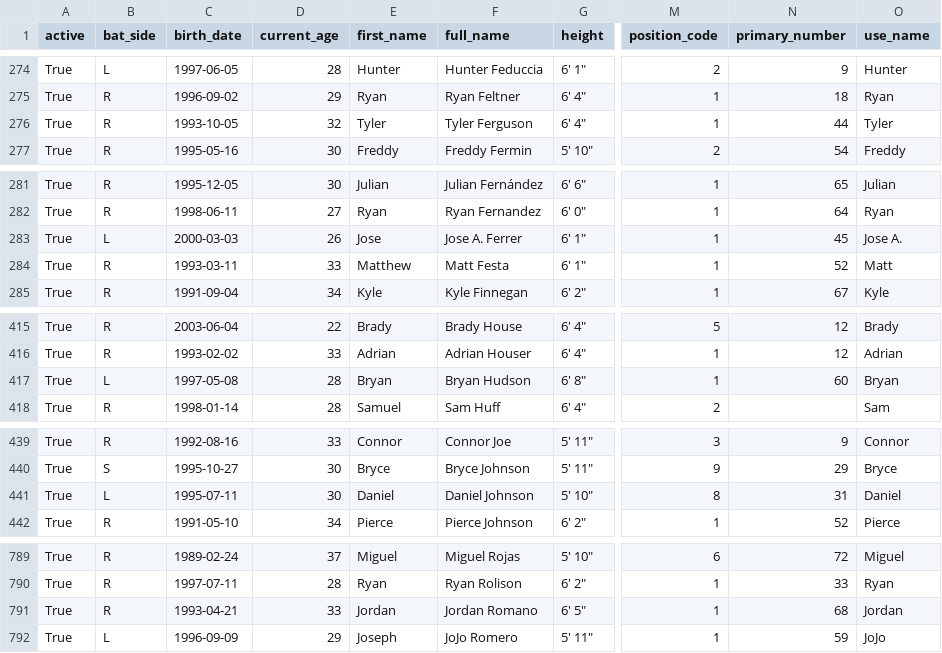
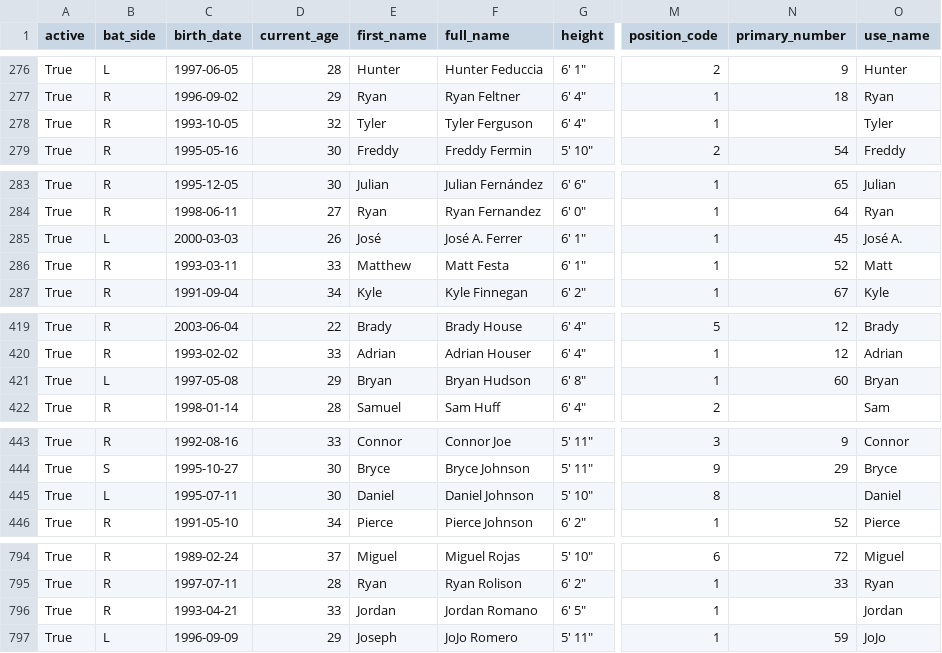
Before and after one commit to fuku8/mlb-data, a CSV file: data/players.csv, drawn as a sheet; only a part is shown, gaps mark what is left out; addresses are those after the commit; the diff covers the shown part only; the diff names each change by its address in the sheet, - before the commit and + after, or states it on an @@ line.

```diff
--- a/data/players.csv
+++ b/data/players.csv
-N278 (primary_number): 44
+N278 (primary_number): (empty)
-E285 (first_name): Jose
+E285 (first_name): José
-F285 (full_name): Jose A. Ferrer
+F285 (full_name): José A. Ferrer
-O285 (use_name): Jose A.
+O285 (use_name): José A.
-D421 (current_age): 28
+D421 (current_age): 29
-N445 (primary_number): 31
+N445 (primary_number): (empty)
-N796 (primary_number): 68
+N796 (primary_number): (empty)
```
Also changed, not shown: 5 added rows elsewhere in this file, data/player_fielding.csv, data/player_hitting.csv, 4 other files.
